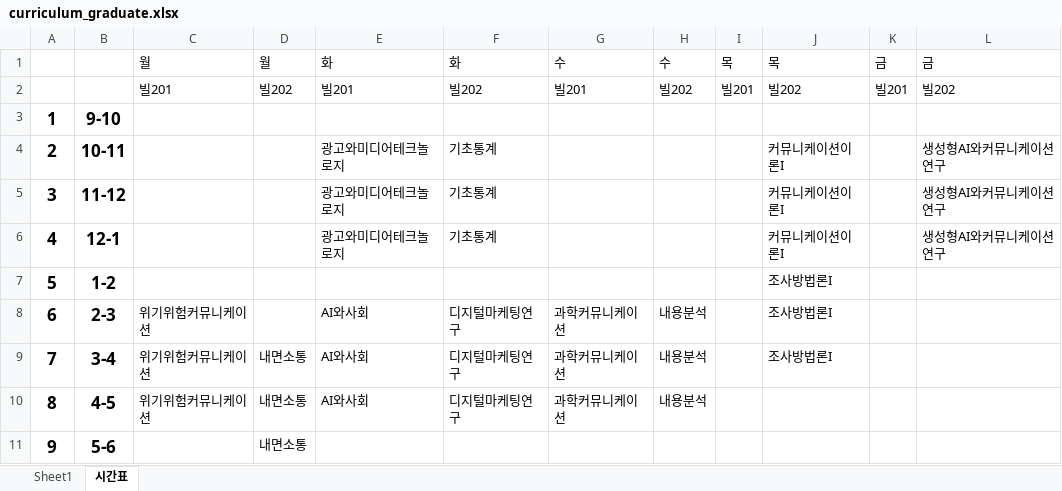
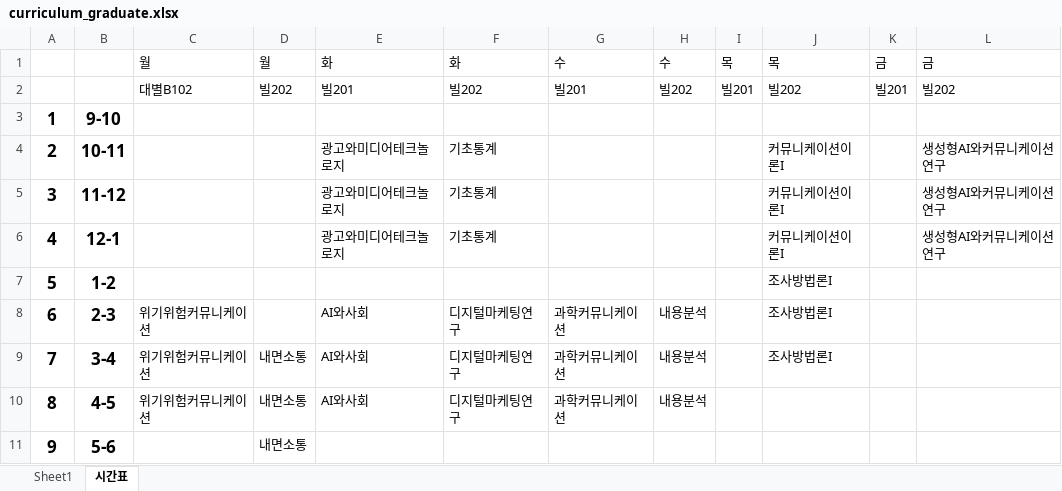
Before and after one commit to HJ-Song-yonsei/yonsei_comm, an Excel workbook: data/curriculum_graduate.xlsx, sheet 시간표, drawn as a sheet; values as stored, in another font and other column widths than the file's, no borders; the diff names each change by its address in the sheet, - before the commit and + after, or states it on an @@ line.

Commit message:
Add files via upload

```diff
--- a/data/curriculum_graduate.xlsx (sheet 시간표)
+++ b/data/curriculum_graduate.xlsx (sheet 시간표)
-C2: 빌201
+C2: 대별B102
```
